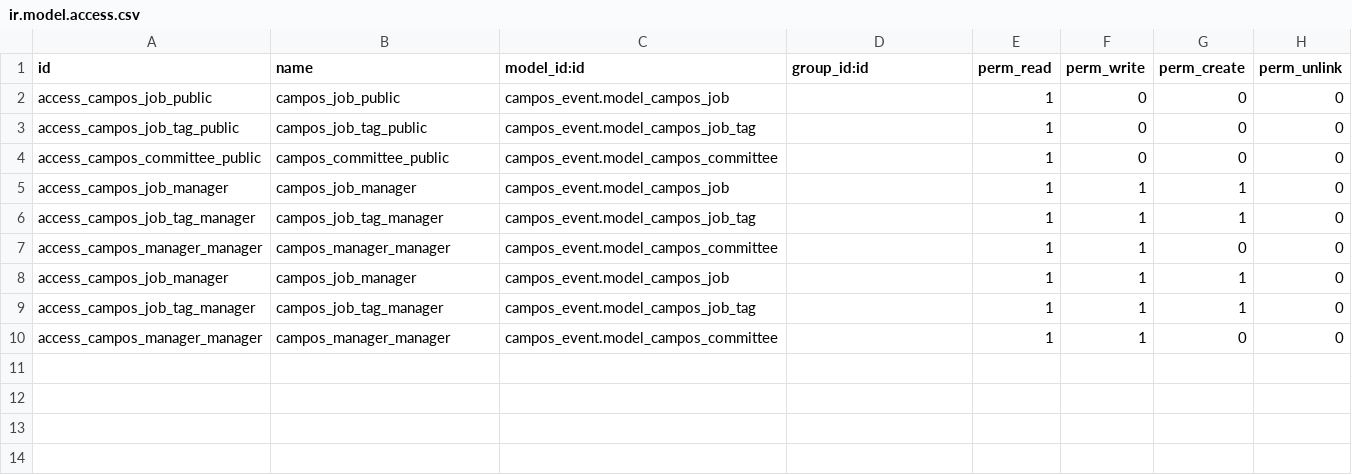
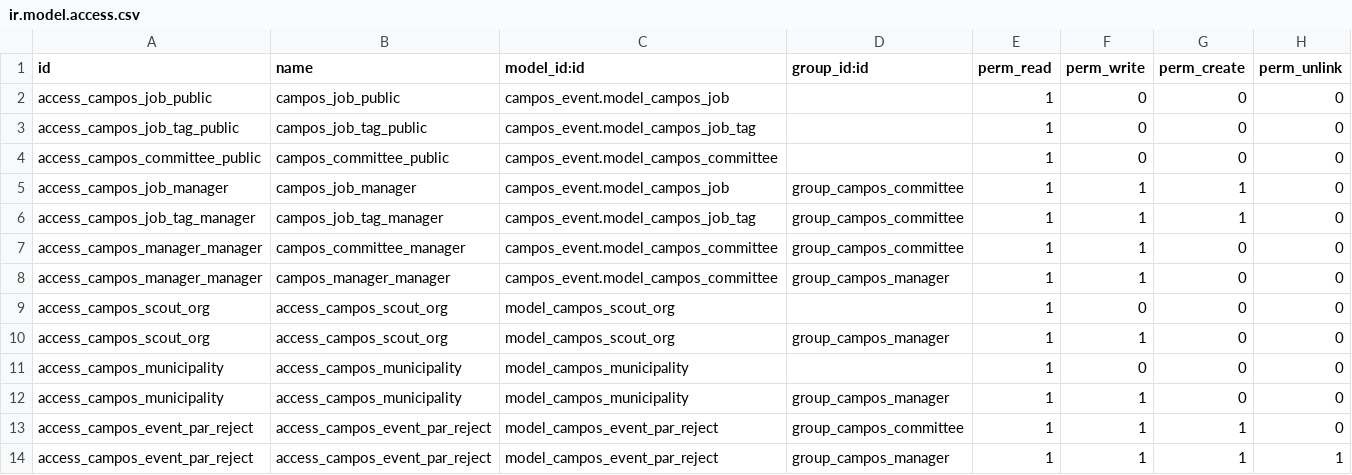
Before and after one commit to sl2017/campos, a CSV file: campos_event/security/ir.model.access.csv, drawn as a sheet.

Commit message:
Access right

```diff
--- a/campos_event/security/ir.model.access.csv
+++ b/campos_event/security/ir.model.access.csv
@@ -4,7 +4,11 @@ access_campos_job_tag_public,campos_job_tag_public,campos_event.model_campos_job
 access_campos_committee_public,campos_committee_public,campos_event.model_campos_committee,,1,0,0,0
-access_campos_job_manager,campos_job_manager,campos_event.model_campos_job,,1,1,1,0
-access_campos_job_tag_manager,campos_job_tag_manager,campos_event.model_campos_job_tag,,1,1,1,0
-access_campos_manager_manager,campos_manager_manager,campos_event.model_campos_committee,,1,1,0,0
-access_campos_job_manager,campos_job_manager,campos_event.model_campos_job,,1,1,1,0
-access_campos_job_tag_manager,campos_job_tag_manager,campos_event.model_campos_job_tag,,1,1,1,0
-access_campos_manager_manager,campos_manager_manager,campos_event.model_campos_committee,,1,1,0,0
+access_campos_job_manager,campos_job_manager,campos_event.model_campos_job,group_campos_committee,1,1,1,0
+access_campos_job_tag_manager,campos_job_tag_manager,campos_event.model_campos_job_tag,group_campos_committee,1,1,1,0
+access_campos_manager_manager,campos_committee_manager,campos_event.model_campos_committee,group_campos_committee,1,1,0,0
+access_campos_manager_manager,campos_manager_manager,campos_event.model_campos_committee,group_campos_manager,1,1,0,0
+access_campos_scout_org,access_campos_scout_org,model_campos_scout_org,,1,0,0,0
+access_campos_scout_org,access_campos_scout_org,model_campos_scout_org,group_campos_manager,1,1,0,0
+access_campos_municipality,access_campos_municipality,model_campos_municipality,,1,0,0,0
+access_campos_municipality,access_campos_municipality,model_campos_municipality,group_campos_manager,1,1,0,0
+access_campos_event_par_reject,access_campos_event_par_reject,model_campos_event_par_reject,group_campos_committee,1,1,1,0
+access_campos_event_par_reject,access_campos_event_par_reject,model_campos_event_par_reject,group_campos_manager,1,1,1,1
```
